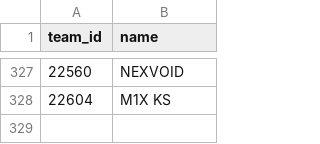
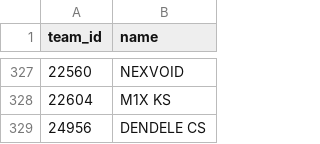
Before and after one commit to azcal/mbm-cs2, a CSV file: data/teams.csv, drawn as a sheet; only a part is shown, gaps mark what is left out.

```diff
--- a/data/teams.csv
+++ b/data/teams.csv
@@ -328 +328,2 @@ team_id,name
 22604,M1X KS
+24956,DENDELE CS
```
Also changed, not shown: data/matches.csv, logs/graded.csv, 2 other files.
